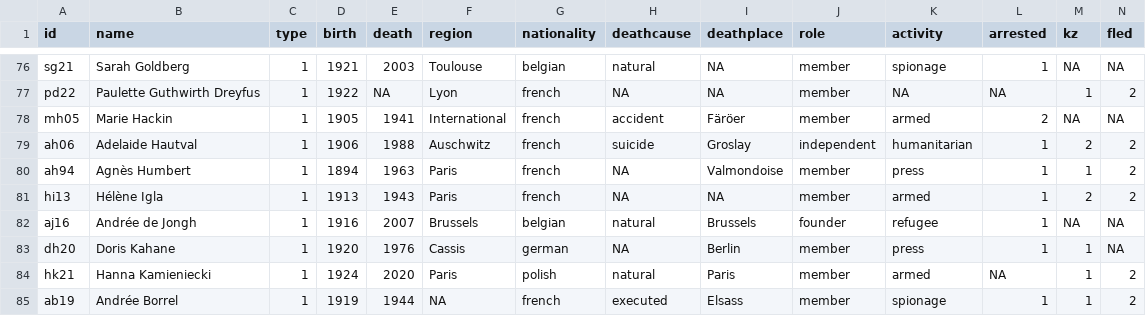
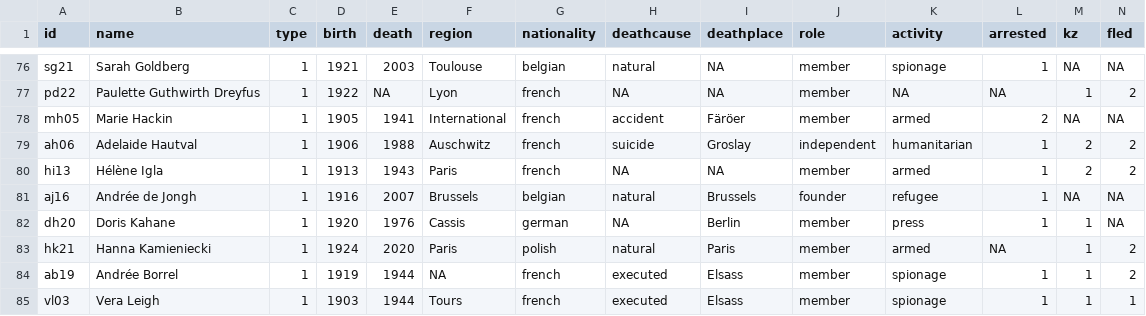
Before and after one commit to sajedaTaya/Wiederstand, a CSV file: nodelist.csv, drawn as a sheet; only a part is shown, gaps mark what is left out; the shorter side is filled out with more unchanged rows; rows hold the shown columns only; the diff names each change by its address in the sheet, - before the commit and + after, or states it on an @@ line.

Commit message:
Update nodelist.csv

```diff
--- a/nodelist.csv
+++ b/nodelist.csv
-row 80: ah94 | Agnès Humbert | 1 | 1894 | 1963 | Paris | french | NA | Valmondoise | member | press | 1 | 1 | 2
```
